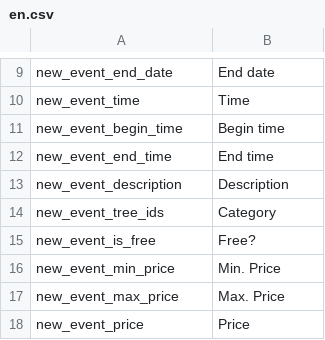
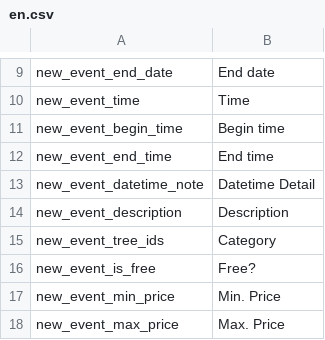
Before and after one commit to CarsonBytes/tagbees, a CSV file: application/configs/lang/en.csv, drawn as a sheet; only a part is shown, gaps mark what is left out; the shorter side is filled out with more unchanged rows.

Commit message:
[new-event] fixed layout with advanced fields integration

```diff
--- a/application/configs/lang/en.csv
+++ b/application/configs/lang/en.csv
@@ -12,2 +12,3 @@ new_event_begin_time;"Begin time"
 new_event_end_time;"End time"
+new_event_datetime_note;"Datetime Detail"
 new_event_description;"Description"
```
Also changed, not shown: application/configs/lang/zh-hk.csv, 11 other files.
